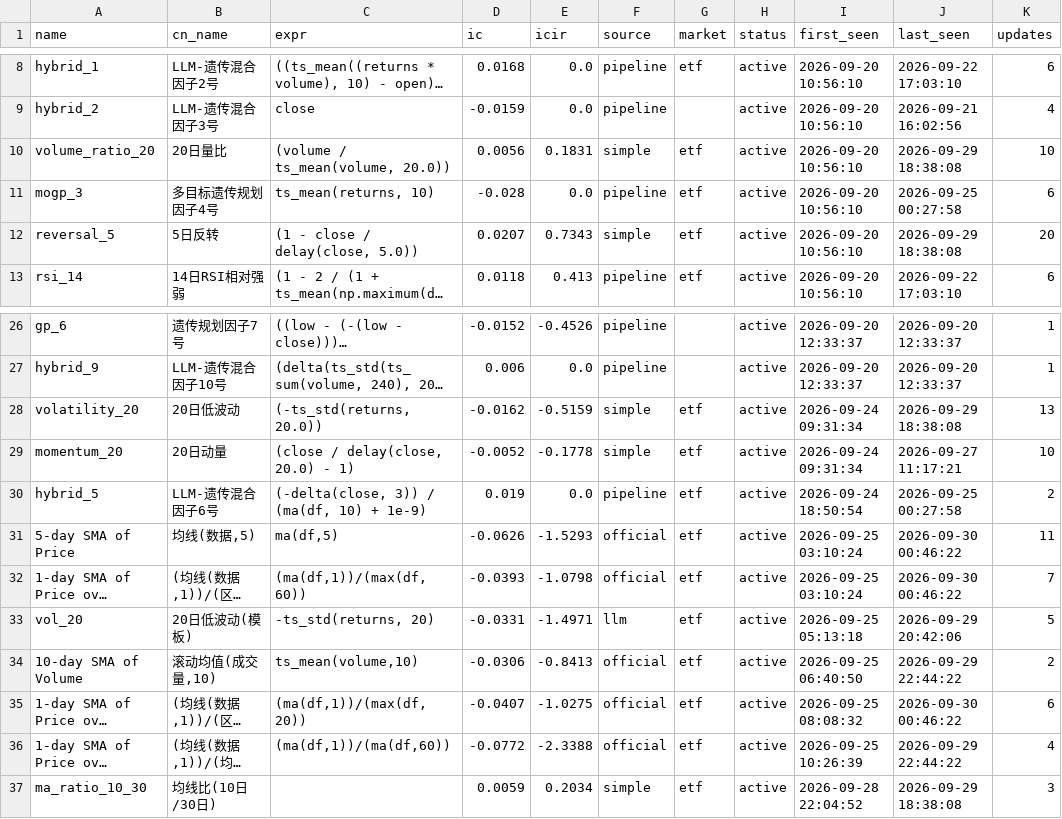
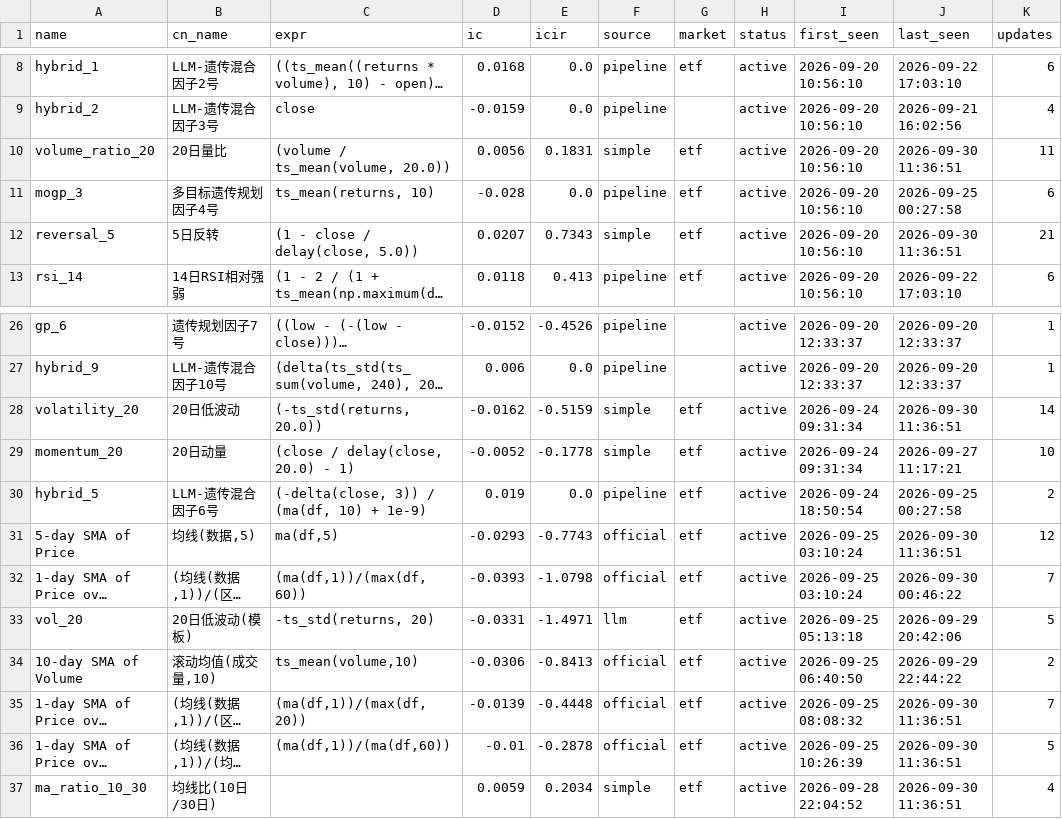
Before and after one commit to huoshuxiao/ai.shensuan, a CSV file: etf/v1/data/library/factor_library.csv, drawn as a sheet; only a part is shown, gaps mark what is left out; long unchanged cells end in …; the diff names each change by its address in the sheet, - before the commit and + after, or states it on an @@ line.

Commit message:
[factor-lib] 因子库更新: 36 总 / 36 活跃

```diff
--- a/etf/v1/data/library/factor_library.csv
+++ b/etf/v1/data/library/factor_library.csv
-J10 (last_seen): 2026-09-29 18:38:08
+J10 (last_seen): 2026-09-30 11:36:51
-K10 (updates): 10
+K10 (updates): 11
-J12 (last_seen): 2026-09-29 18:38:08
+J12 (last_seen): 2026-09-30 11:36:51
-K12 (updates): 20
+K12 (updates): 21
-J28 (last_seen): 2026-09-29 18:38:08
+J28 (last_seen): 2026-09-30 11:36:51
-K28 (updates): 13
+K28 (updates): 14
-D31 (ic): -0.0626
+D31 (ic): -0.0293
-E31 (icir): -1.5293
+E31 (icir): -0.7743
-J31 (last_seen): 2026-09-30 00:46:22
+J31 (last_seen): 2026-09-30 11:36:51
-K31 (updates): 11
+K31 (updates): 12
-D35 (ic): -0.0407
+D35 (ic): -0.0139
-E35 (icir): -1.0275
+E35 (icir): -0.4448
-J35 (last_seen): 2026-09-30 00:46:22
+J35 (last_seen): 2026-09-30 11:36:51
-K35 (updates): 6
+K35 (updates): 7
-D36 (ic): -0.0772
+D36 (ic): -0.01
-E36 (icir): -2.3388
+E36 (icir): -0.2878
-J36 (last_seen): 2026-09-29 22:44:22
+J36 (last_seen): 2026-09-30 11:36:51
-K36 (updates): 4
+K36 (updates): 5
-J37 (last_seen): 2026-09-29 18:38:08
+J37 (last_seen): 2026-09-30 11:36:51
-K37 (updates): 3
+K37 (updates): 4
```
Also changed, not shown: 2 other files.
